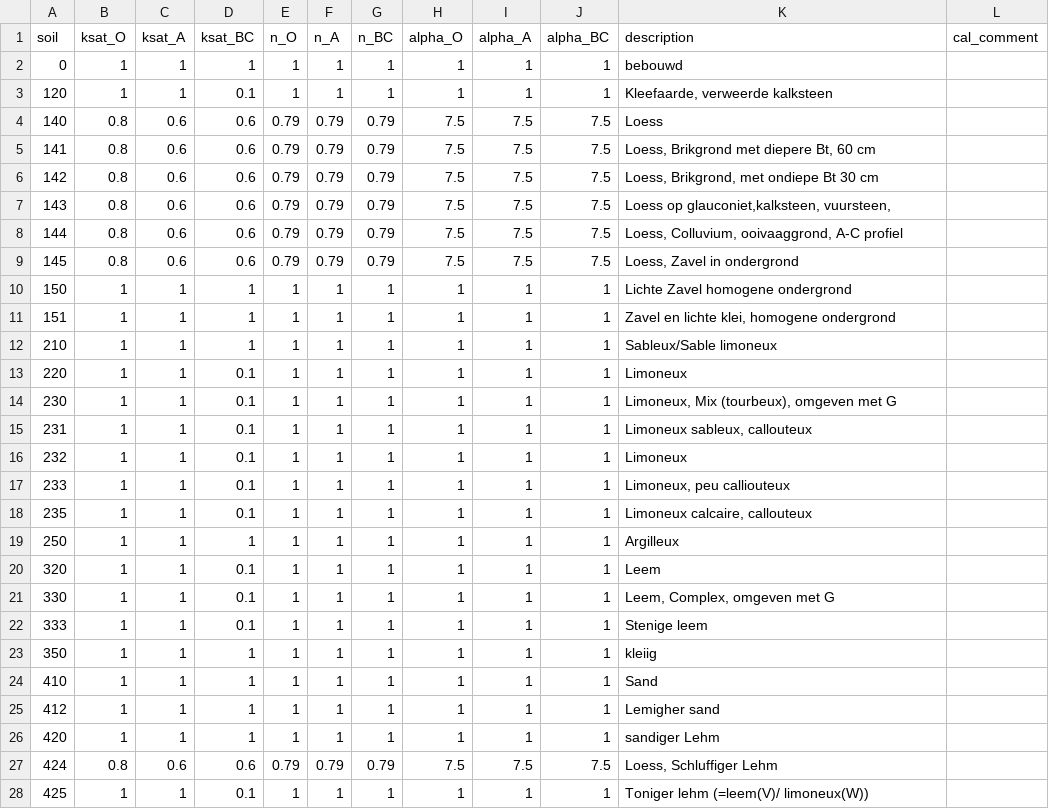
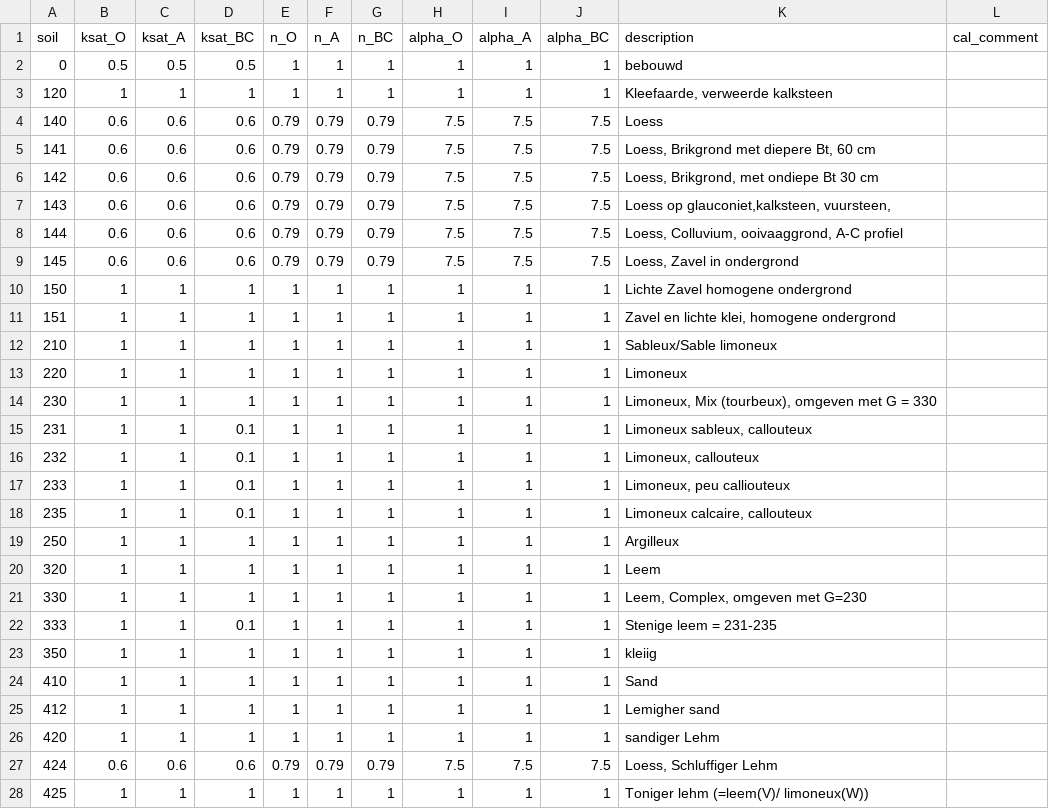
Before and after one commit to mcommelin/Geuldal_NBS_simulations, a CSV file: sources/setup/calibration/calibration_soil.csv, drawn as a sheet; only a part is shown; the diff covers the shown part only.

```diff
--- a/sources/setup/calibration/calibration_soil.csv
+++ b/sources/setup/calibration/calibration_soil.csv
@@ -1,10 +1,10 @@
 soil,ksat_O,ksat_A,ksat_BC,n_O,n_A,n_BC,alpha_O,alpha_A,alpha_BC,description,cal_comment
-0,1,1,1,1,1,1,1,1,1,bebouwd,
-120,1,1,0.1,1,1,1,1,1,1,"Kleefaarde, verweerde kalksteen",
-140,0.8,0.6,0.6,0.79,0.79,0.79,7.5,7.5,7.5,Loess,
-141,0.8,0.6,0.6,0.79,0.79,0.79,7.5,7.5,7.5,"Loess, Brikgrond met diepere Bt, 60 cm",
-142,0.8,0.6,0.6,0.79,0.79,0.79,7.5,7.5,7.5,"Loess, Brikgrond, met ondiepe Bt 30 cm",
-143,0.8,0.6,0.6,0.79,0.79,0.79,7.5,7.5,7.5,"Loess op glauconiet,kalksteen, vuursteen,",
-144,0.8,0.6,0.6,0.79,0.79,0.79,7.5,7.5,7.5,"Loess, Colluvium, ooivaaggrond, A-C profiel",
-145,0.8,0.6,0.6,0.79,0.79,0.79,7.5,7.5,7.5,"Loess, Zavel in ondergrond",
+0,0.5,0.5,0.5,1,1,1,1,1,1,bebouwd,
+120,1,1,1,1,1,1,1,1,1,"Kleefaarde, verweerde kalksteen",
+140,0.6,0.6,0.6,0.79,0.79,0.79,7.5,7.5,7.5,Loess,
+141,0.6,0.6,0.6,0.79,0.79,0.79,7.5,7.5,7.5,"Loess, Brikgrond met diepere Bt, 60 cm",
+142,0.6,0.6,0.6,0.79,0.79,0.79,7.5,7.5,7.5,"Loess, Brikgrond, met ondiepe Bt 30 cm",
+143,0.6,0.6,0.6,0.79,0.79,0.79,7.5,7.5,7.5,"Loess op glauconiet,kalksteen, vuursteen,",
+144,0.6,0.6,0.6,0.79,0.79,0.79,7.5,7.5,7.5,"Loess, Colluvium, ooivaaggrond, A-C profiel",
+145,0.6,0.6,0.6,0.79,0.79,0.79,7.5,7.5,7.5,"Loess, Zavel in ondergrond",
 150,1,1,1,1,1,1,1,1,1,Lichte Zavel homogene ondergrond,
@@ -12,6 +12,6 @@ soil,ksat_O,ksat_A,ksat_BC,n_O,n_A,n_BC,alpha_O,alpha_A,alpha_BC,description,cal
 210,1,1,1,1,1,1,1,1,1,Sableux/Sable limoneux,
-220,1,1,0.1,1,1,1,1,1,1,Limoneux,
-230,1,1,0.1,1,1,1,1,1,1,"Limoneux, Mix (tourbeux), omgeven met G",
+220,1,1,1,1,1,1,1,1,1,Limoneux,
+230,1,1,1,1,1,1,1,1,1,"Limoneux, Mix (tourbeux), omgeven met G = 330",
 231,1,1,0.1,1,1,1,1,1,1,"Limoneux sableux, callouteux",
-232,1,1,0.1,1,1,1,1,1,1,Limoneux,
+232,1,1,0.1,1,1,1,1,1,1,"Limoneux, callouteux",
 233,1,1,0.1,1,1,1,1,1,1,"Limoneux, peu calliouteux",
@@ -19,5 +19,5 @@ soil,ksat_O,ksat_A,ksat_BC,n_O,n_A,n_BC,alpha_O,alpha_A,alpha_BC,description,cal
 250,1,1,1,1,1,1,1,1,1,Argilleux,
-320,1,1,0.1,1,1,1,1,1,1,Leem,
-330,1,1,0.1,1,1,1,1,1,1,"Leem, Complex, omgeven met G",
-333,1,1,0.1,1,1,1,1,1,1,Stenige leem,
+320,1,1,1,1,1,1,1,1,1,Leem,
+330,1,1,1,1,1,1,1,1,1,"Leem, Complex, omgeven met G=230",
+333,1,1,0.1,1,1,1,1,1,1,Stenige leem = 231-235,
 350,1,1,1,1,1,1,1,1,1,kleiig,
@@ -26,3 +26,3 @@ soil,ksat_O,ksat_A,ksat_BC,n_O,n_A,n_BC,alpha_O,alpha_A,alpha_BC,description,cal
 420,1,1,1,1,1,1,1,1,1,sandiger Lehm,
-424,0.8,0.6,0.6,0.79,0.79,0.79,7.5,7.5,7.5,"Loess, Schluffiger Lehm",
-425,1,1,0.1,1,1,1,1,1,1,Toniger lehm (=leem(V)/ limoneux(W)),
+424,0.6,0.6,0.6,0.79,0.79,0.79,7.5,7.5,7.5,"Loess, Schluffiger Lehm",
+425,1,1,1,1,1,1,1,1,1,Toniger lehm (=leem(V)/ limoneux(W)),
```
Also changed, not shown: 2 edited cells elsewhere in this file, 5 other files.
